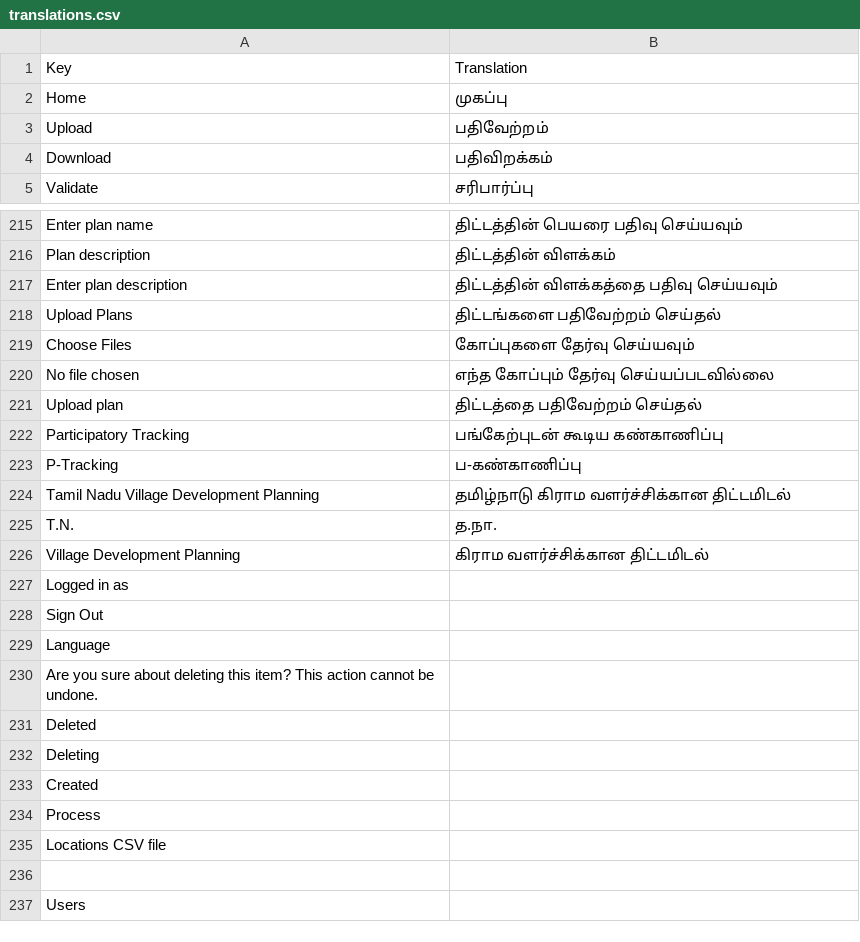
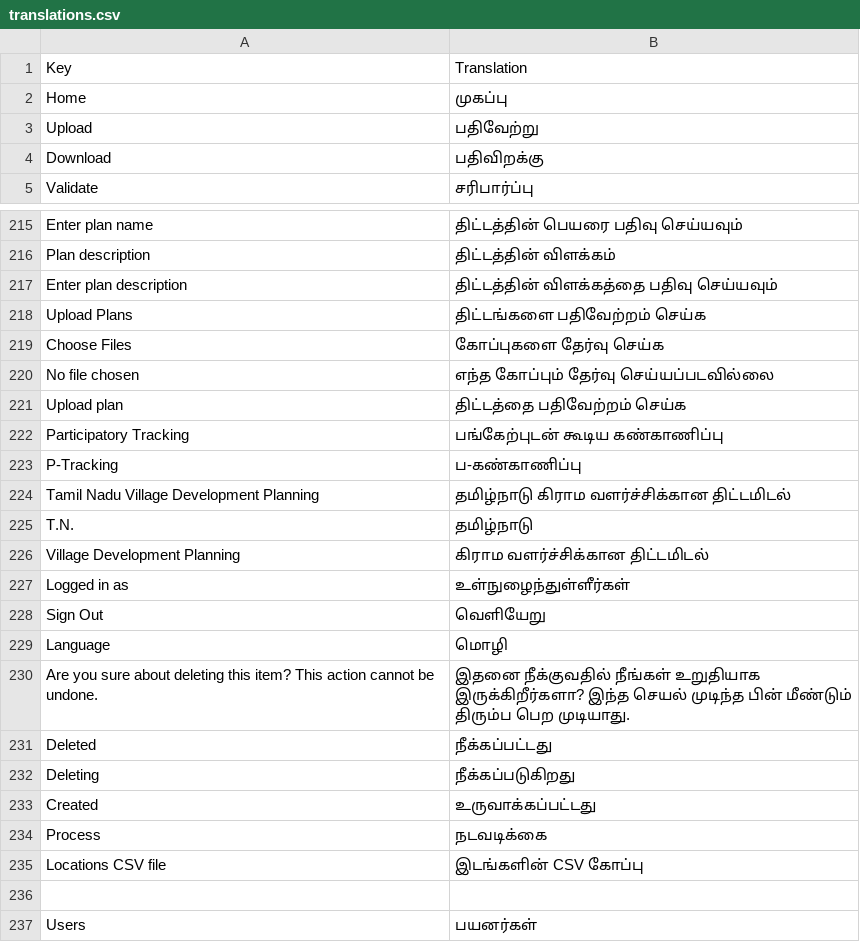
Before and after one commit to Village-Development-and-Planning/website, a CSV file: config/translations.csv, drawn as a sheet; only a part is shown, gaps mark what is left out; the diff covers the shown part only.

```diff
--- a/config/translations.csv
+++ b/config/translations.csv
@@ -2,4 +2,4 @@ Key,Translation
 Home,முகப்பு
-Upload,பதிவேற்றம்
-Download,பதிவிறக்கம்
+Upload,பதிவேற்று
+Download,பதிவிறக்கு
 Validate,சரிபார்ப்பு
@@ -235,6 +235,6 @@ Plan description,திட்டத்தின் விளக்கம்
 Enter plan description,திட்டத்தின் விளக்கத்தை பதிவு செய்யவும்
-Upload Plans,திட்டங்களை பதிவேற்றம் செய்தல்
-Choose Files,கோப்புகளை தேர்வு செய்யவும்
+Upload Plans,திட்டங்களை பதிவேற்றம் செய்க
+Choose Files,கோப்புகளை தேர்வு செய்க
 No file chosen,எந்த கோப்பும் தேர்வு செய்யப்படவில்லை
-Upload plan,திட்டத்தை பதிவேற்றம் செய்தல்
+Upload plan,திட்டத்தை பதிவேற்றம் செய்க
 Participatory Tracking,பங்கேற்புடன் கூடிய கண்காணிப்பு
@@ -242,14 +242,14 @@ P-Tracking,ப-கண்காணிப்பு
 Tamil Nadu Village Development Planning,தமிழ்நாடு கிராம வளர்ச்சிக்கான திட்டமிடல்
-T.N.,த.நா.
+T.N.,தமிழ்நாடு
 Village Development Planning,கிராம வளர்ச்சிக்கான திட்டமிடல்
-Logged in as,
-Sign Out,
-Language,
-Are you sure about deleting this item?  This action cannot be undone.,
-Deleted,
-Deleting,
-Created,
-Process,
-Locations CSV file,
+Logged in as,உள்நுழைந்துள்ளீர்கள்
+Sign Out,வெளியேறு
+Language,மொழி
+Are you sure about deleting this item?  This action cannot be undone.,இதனை நீக்குவதில் நீங்கள் உறுதியாக இருக்கிறீர்களா? இந்த செயல் முடிந்த பின் மீண்டும் திரும்ப பெற முடியாது.
+Deleted,நீக்கப்பட்டது
+Deleting,நீக்கப்படுகிறது
+Created,உருவாக்கப்பட்டது
+Process,நடவடிக்கை
+Locations CSV file,இடங்களின் CSV கோப்பு
 ,
-Users,
+Users,பயனர்கள்
```
Also changed, not shown: 48 edited cells elsewhere in this file, 3 other files.
